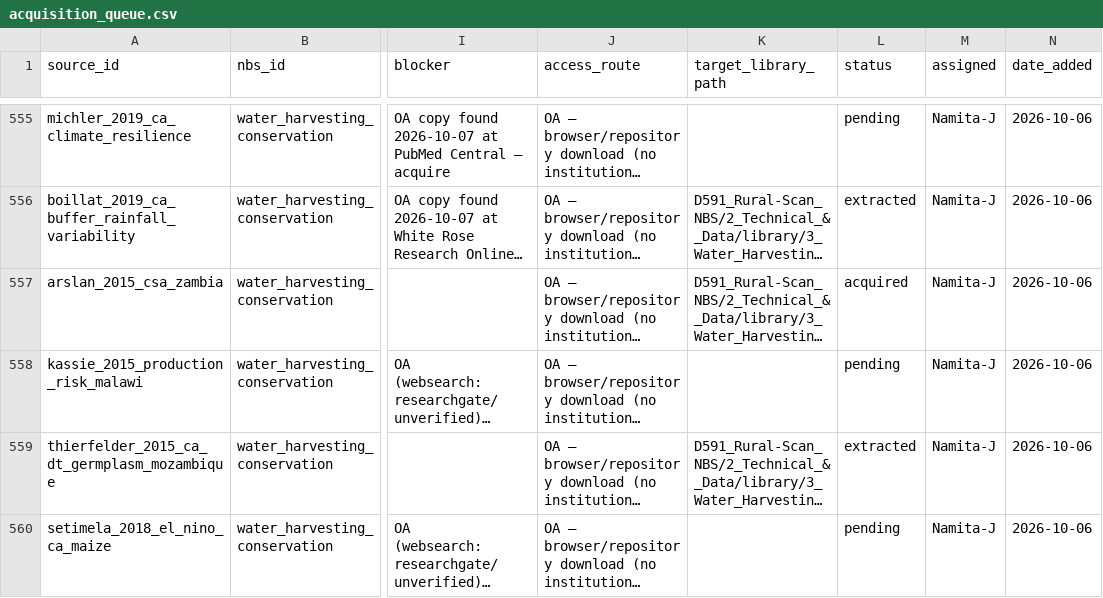
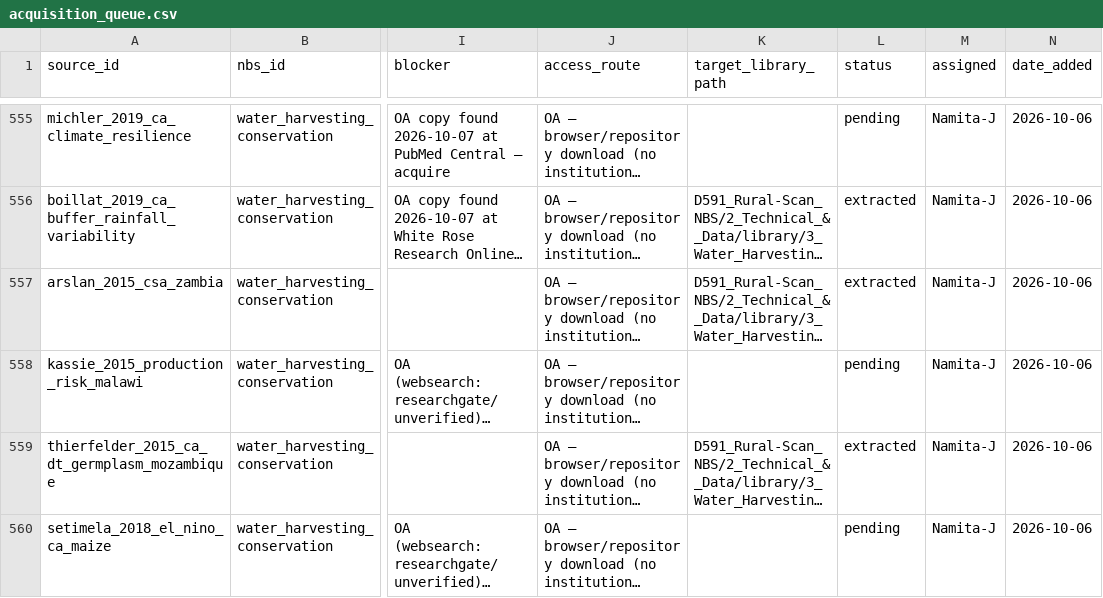
Before and after one commit to CIAT/nbs_ruralscan, a CSV file: pipeline/acquisition_queue.csv, drawn as a sheet; only a part is shown, gaps mark what is left out; long unchanged cells end in …; the diff covers the shown part only; the diff names each change by its address in the sheet, - before the commit and + after, or states it on an @@ line.

```diff
--- a/pipeline/acquisition_queue.csv
+++ b/pipeline/acquisition_queue.csv
-L557 (status): acquired
+L557 (status): extracted
```
Also changed, not shown: 6 edited cells elsewhere in this file, methodology/decisions/open_decisions.csv, schema/recipes/agroforestry/T6_nbs_scorecard.csv, 28 other files.
